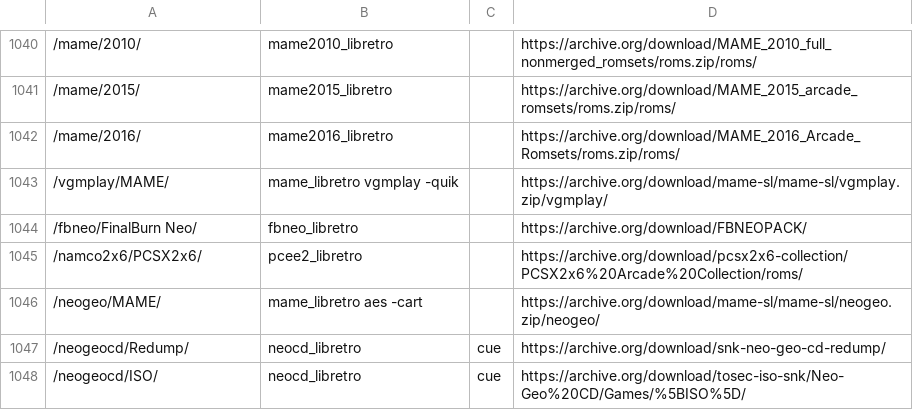
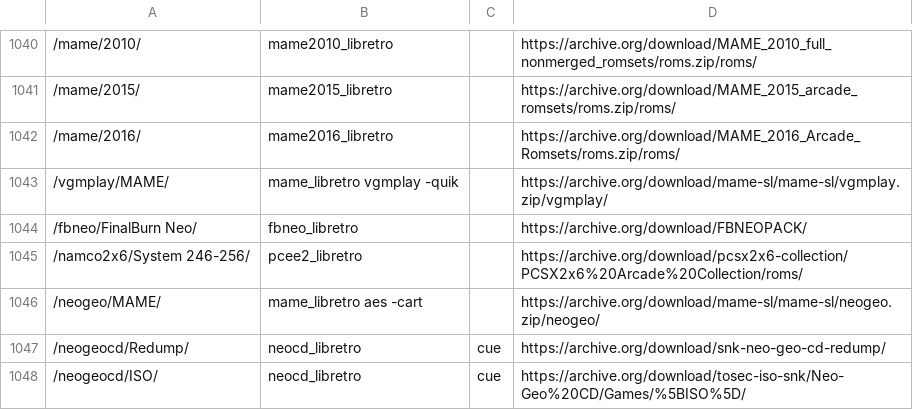
Before and after one commit to WizzardSK/wizzardsk.github.io, a TSV file: launch.tsv, drawn as a sheet; only a part is shown, gaps mark what is left out; the diff names each change by its address in the sheet, - before the commit and + after, or states it on an @@ line.

```diff
--- a/launch.tsv
+++ b/launch.tsv
-A1045: /namco2x6/PCSX2x6/
+A1045: /namco2x6/System 246-256/
```
Also changed, not shown: 10 other files.
